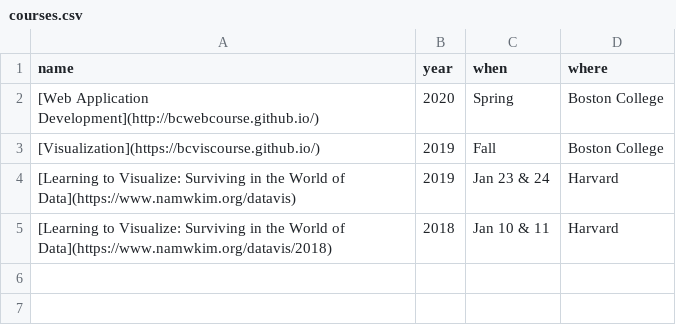
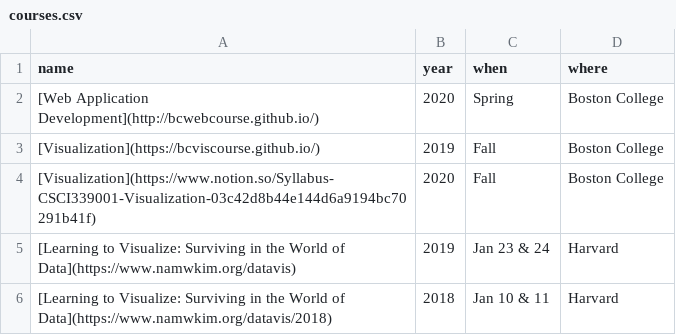
Before and after one commit to namwkim/namwkim.github.io, a CSV file: assets/files/courses.csv, drawn as a sheet.

Commit message:
Update courses.csv

```diff
--- a/assets/files/courses.csv
+++ b/assets/files/courses.csv
@@ -3,2 +3,3 @@ name,year,when,where
 [Visualization](https://bcviscourse.github.io/),2019,Fall,Boston College
+[Visualization](https://www.notion.so/Syllabus-CSCI339001-Visualization-03c42d8b44e144d6a9194bc70291b41f),2020,Fall,Boston College
 [Learning to Visualize: Surviving in the World of Data](https://www.namwkim.org/datavis),2019,Jan 23 & 24,Harvard
```
